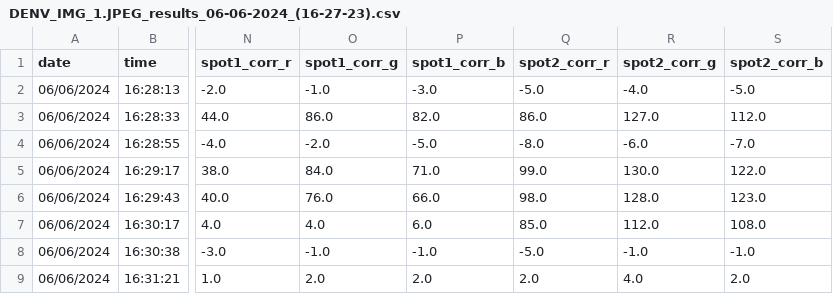
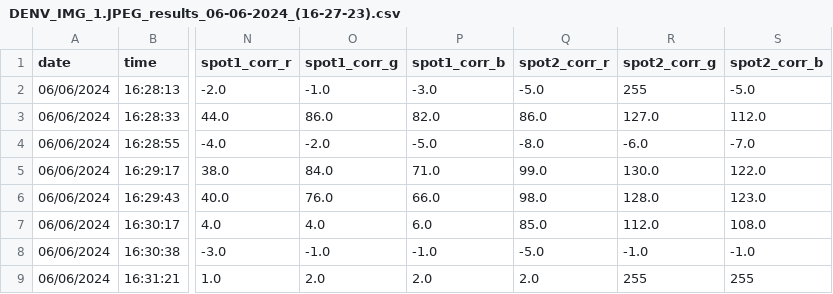
Before and after one commit to Mattynb/AmpliVision, a CSV file: data/results/06-06-2024/DENV_IMG_1.JPEG_results_06-06-2024_(16-27-23).csv, drawn as a sheet; only a part is shown, gaps mark what is left out; the diff names each change by its address in the sheet, - before the commit and + after, or states it on an @@ line.

Commit message:
Organizing file structure, new unit tests for DataExtractor, first working DataGenerator implementation

```diff
--- a/data/results/06-06-2024/DENV_IMG_1.JPEG_results_06-06-2024_(16-27-23).csv
+++ b/data/results/06-06-2024/DENV_IMG_1.JPEG_results_06-06-2024_(16-27-23).csv
-R2 (spot2_corr_g): -4.0
+R2 (spot2_corr_g): 255
-R9 (spot2_corr_g): 4.0
+R9 (spot2_corr_g): 255
-S9 (spot2_corr_b): 2.0
+S9 (spot2_corr_b): 255
```
Also changed, not shown: 10 other files.
